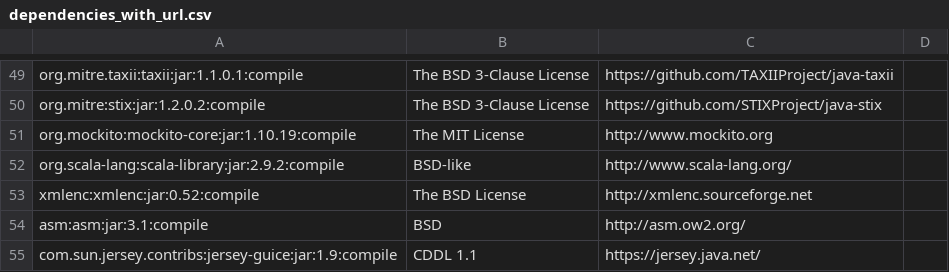
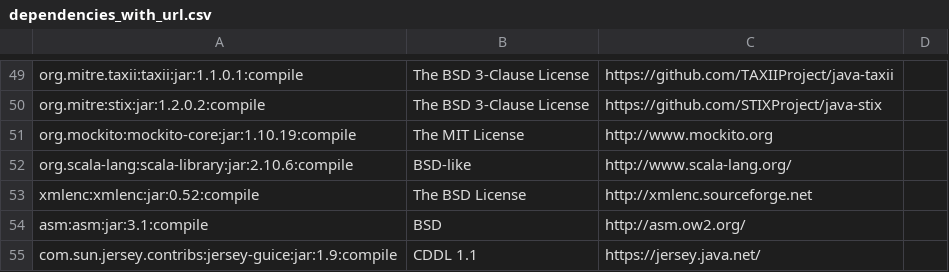
Before and after one commit to apache/metron, a CSV file: dependencies_with_url.csv, drawn as a sheet; only a part is shown, gaps mark what is left out.

```diff
--- a/dependencies_with_url.csv
+++ b/dependencies_with_url.csv
@@ -51,3 +51,3 @@ org.mitre:stix:jar:1.2.0.2:compile,The BSD 3-Clause License,https://github.com/S
 org.mockito:mockito-core:jar:1.10.19:compile,The MIT License,http://www.mockito.org
-org.scala-lang:scala-library:jar:2.9.2:compile,BSD-like,http://www.scala-lang.org/
+org.scala-lang:scala-library:jar:2.10.6:compile,BSD-like,http://www.scala-lang.org/
 xmlenc:xmlenc:jar:0.52:compile,The BSD License,http://xmlenc.sourceforge.net
```
Also changed, not shown: 26 other files.
